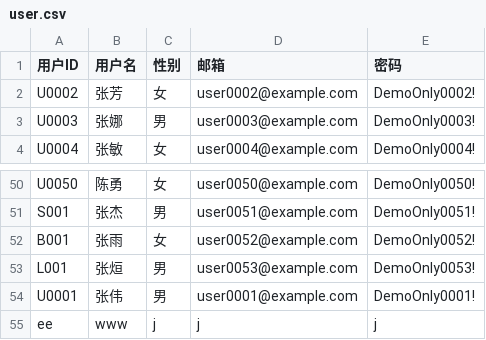
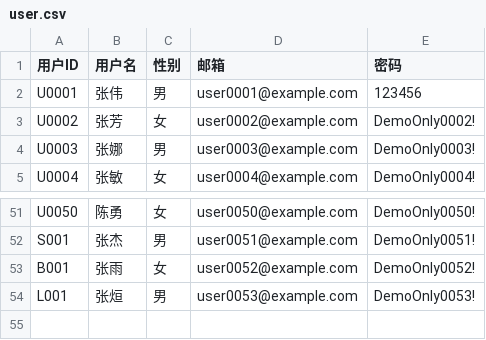
Before and after one commit to jcw654321/CampusSystem, a CSV file: data/user.csv, drawn as a sheet; only a part is shown, gaps mark what is left out.

```diff
--- a/data/user.csv
+++ b/data/user.csv
@@ -1,2 +1,3 @@
 用户ID,用户名,性别,邮箱,密码
+U0001,张伟,男,user0001@example.com,123456
 U0002,张芳,女,user0002@example.com,DemoOnly0002!
@@ -53,3 +54 @@ B001,张雨,女,user0052@example.com,DemoOnly0052!
 L001,张烜,男,user0053@example.com,DemoOnly0053!
-U0001,张伟,男,user0001@example.com,DemoOnly0001!
-ee,www,j,j,j
```
Also changed, not shown: 4 other files.
